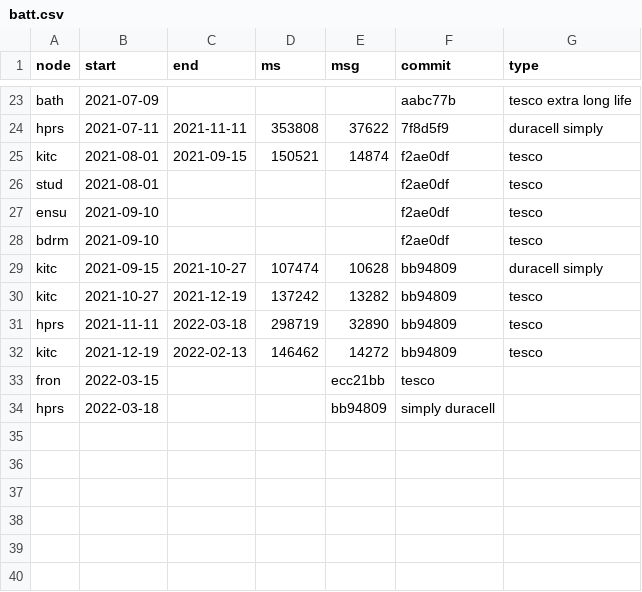
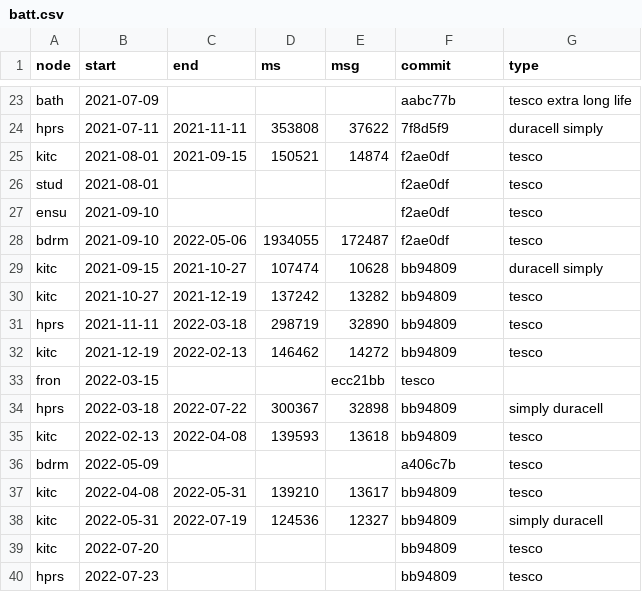
Before and after one commit to jscrane/TinySensors, a CSV file: tinysensor/batt.csv, drawn as a sheet; only a part is shown, gaps mark what is left out.

```diff
--- a/tinysensor/batt.csv
+++ b/tinysensor/batt.csv
@@ -27,3 +27,3 @@ stud,2021-08-01,,,,f2ae0df,tesco
 ensu,2021-09-10,,,,f2ae0df,tesco
-bdrm,2021-09-10,,,,f2ae0df,tesco
+bdrm,2021-09-10,2022-05-06,1934055,172487,f2ae0df,tesco
 kitc,2021-09-15,2021-10-27,107474,10628,bb94809,duracell simply
@@ -33,2 +33,8 @@ kitc,2021-12-19,2022-02-13,146462,14272,bb94809,tesco
 fron,2022-03-15,,,ecc21bb,tesco
-hprs,2022-03-18,,,bb94809,simply duracell
+hprs,2022-03-18,2022-07-22,300367,32898,bb94809,simply duracell
+kitc,2022-02-13,2022-04-08,139593,13618,bb94809,tesco
+bdrm,2022-05-09,,,,a406c7b,tesco
+kitc,2022-04-08,2022-05-31,139210,13617,bb94809,tesco
+kitc,2022-05-31,2022-07-19,124536,12327,bb94809,simply duracell
+kitc,2022-07-20,,,,bb94809,tesco
+hprs,2022-07-23,,,,bb94809,tesco
```
Also changed, not shown: 2 other files.
